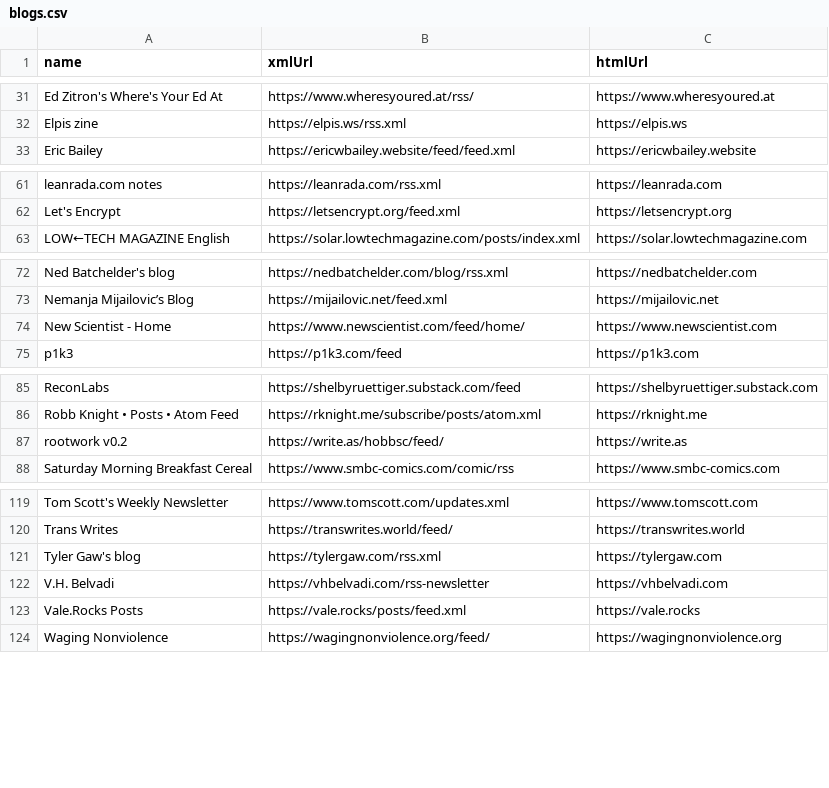
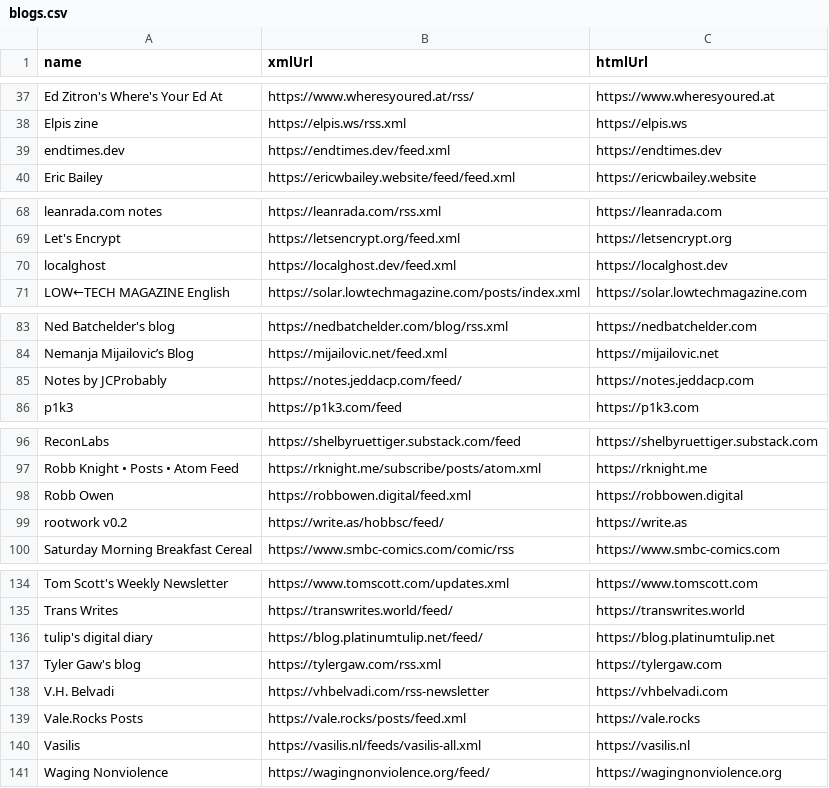
Before and after one commit to TomJB1/my-website-jekyll, a CSV file: _data/blogs.csv, drawn as a sheet; only a part is shown, gaps mark what is left out; the diff covers the shown part only.

Commit message:
add blogs

```diff
--- a/_data/blogs.csv
+++ b/_data/blogs.csv
@@ -32,2 +38,3 @@ Ed Zitron's Where's Your Ed At,https://www.wheresyoured.at/rss/,https://www.wher
 Elpis zine,https://elpis.ws/rss.xml,https://elpis.ws
+endtimes.dev,https://endtimes.dev/feed.xml,https://endtimes.dev
 Eric Bailey,https://ericwbailey.website/feed/feed.xml,https://ericwbailey.website
@@ -62,2 +69,3 @@ leanrada.com notes,https://leanrada.com/rss.xml,https://leanrada.com
 Let's Encrypt,https://letsencrypt.org/feed.xml,https://letsencrypt.org
+localghost,https://localghost.dev/feed.xml,https://localghost.dev
 LOW←TECH MAGAZINE English,https://solar.lowtechmagazine.com/posts/index.xml,https://solar.lowtechmagazine.com
@@ -73,3 +84,3 @@ Ned Batchelder's blog,https://nedbatchelder.com/blog/rss.xml,https://nedbatcheld
 Nemanja Mijailovic’s Blog,https://mijailovic.net/feed.xml,https://mijailovic.net
-New Scientist - Home,https://www.newscientist.com/feed/home/,https://www.newscientist.com
+Notes by JCProbably,https://notes.jeddacp.com/feed/,https://notes.jeddacp.com
 p1k3,https://p1k3.com/feed,https://p1k3.com
@@ -86,2 +97,3 @@ ReconLabs,https://shelbyruettiger.substack.com/feed,https://shelbyruettiger.subs
 Robb Knight • Posts • Atom Feed,https://rknight.me/subscribe/posts/atom.xml,https://rknight.me
+Robb Owen,https://robbowen.digital/feed.xml,https://robbowen.digital
 rootwork v0.2,https://write.as/hobbsc/feed/,https://write.as
@@ -120,2 +135,3 @@ Tom Scott's Weekly Newsletter,https://www.tomscott.com/updates.xml,https://www.t
 Trans Writes,https://transwrites.world/feed/,https://transwrites.world
+tulip's digital diary,https://blog.platinumtulip.net/feed/,https://blog.platinumtulip.net
 Tyler Gaw's blog,https://tylergaw.com/rss.xml,https://tylergaw.com
@@ -123,2 +139,3 @@ V.H. Belvadi,https://vhbelvadi.com/rss-newsletter,https://vhbelvadi.com
 Vale.Rocks Posts,https://vale.rocks/posts/feed.xml,https://vale.rocks
+Vasilis,https://vasilis.nl/feeds/vasilis-all.xml,https://vasilis.nl
 Waging Nonviolence,https://wagingnonviolence.org/feed/,https://wagingnonviolence.org
```
Also changed, not shown: 13 added rows elsewhere in this file.
